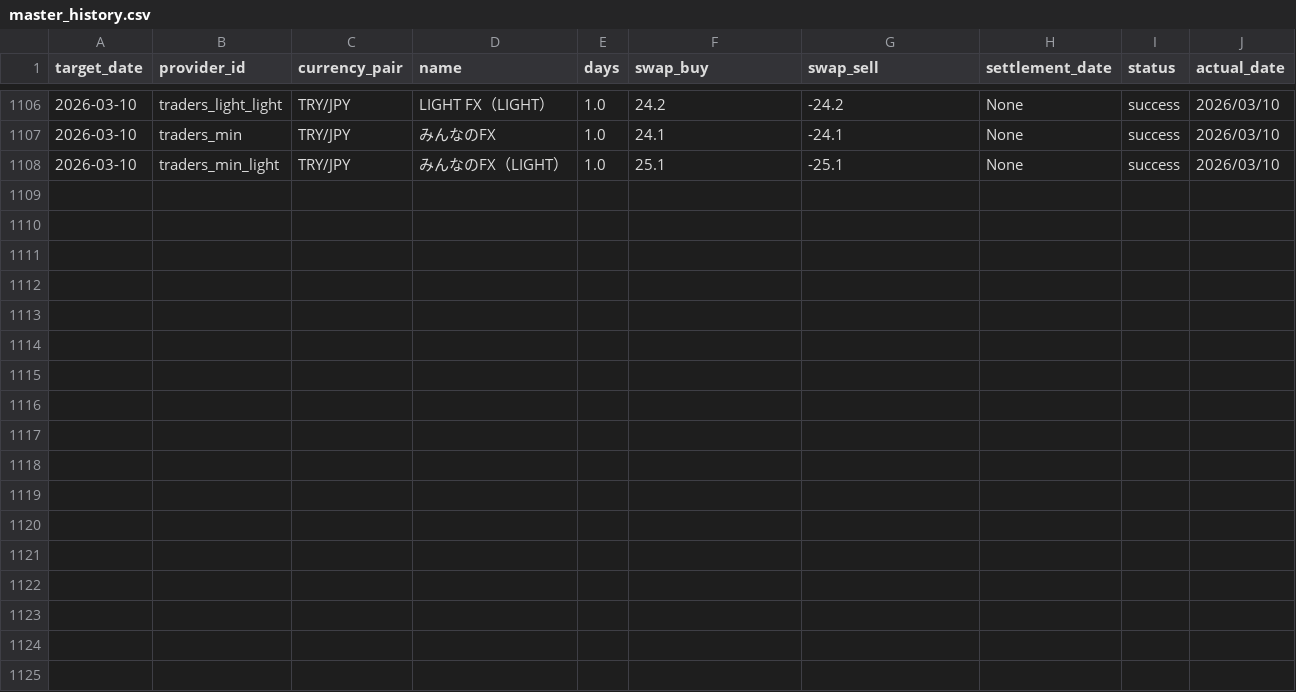
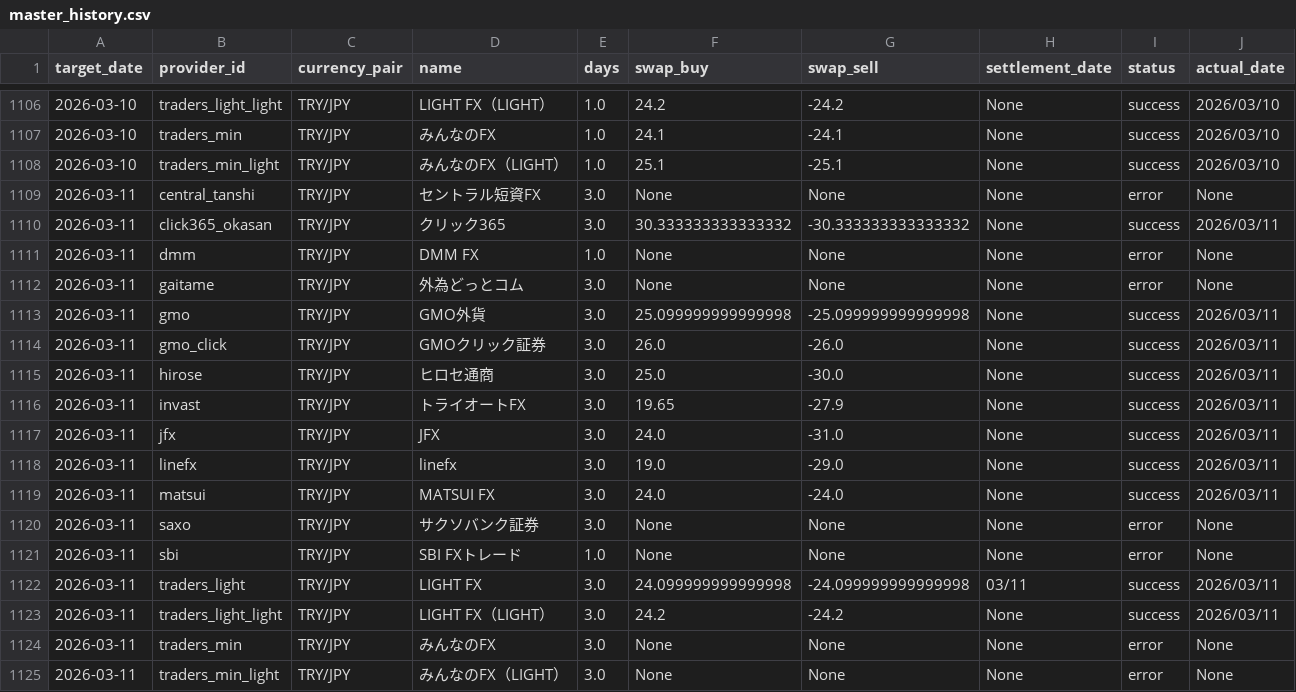
Before and after one commit to pcjidouka-spec/lira-watch-public-jp, a CSV file: public/data/master_history.csv, drawn as a sheet; only a part is shown, gaps mark what is left out.

```diff
--- a/public/data/master_history.csv
+++ b/public/data/master_history.csv
@@ -1108 +1108,18 @@ target_date,provider_id,currency_pair,name,days,swap_buy,swap_sell,settlement_da
 2026-03-10,traders_min_light,TRY/JPY,みんなのFX（LIGHT）,1.0,25.1,-25.1,None,success,2026/03/10
+2026-03-11,central_tanshi,TRY/JPY,セントラル短資FX,3.0,None,None,None,error,None
+2026-03-11,click365_okasan,TRY/JPY,クリック365,3.0,30.333333333333332,-30.333333333333332,None,success,2026/03/11
+2026-03-11,dmm,TRY/JPY,DMM FX,1.0,None,None,None,error,None
+2026-03-11,gaitame,TRY/JPY,外為どっとコム,3.0,None,None,None,error,None
+2026-03-11,gmo,TRY/JPY,GMO外貨,3.0,25.099999999999998,-25.099999999999998,None,success,2026/03/11
+2026-03-11,gmo_click,TRY/JPY,GMOクリック証券,3.0,26.0,-26.0,None,success,2026/03/11
+2026-03-11,hirose,TRY/JPY,ヒロセ通商,3.0,25.0,-30.0,None,success,2026/03/11
+2026-03-11,invast,TRY/JPY,トライオートFX,3.0,19.65,-27.9,None,success,2026/03/11
+2026-03-11,jfx,TRY/JPY,JFX,3.0,24.0,-31.0,None,success,2026/03/11
+2026-03-11,linefx,TRY/JPY,linefx,3.0,19.0,-29.0,None,success,2026/03/11
+2026-03-11,matsui,TRY/JPY,MATSUI FX,3.0,24.0,-24.0,None,success,2026/03/11
+2026-03-11,saxo,TRY/JPY,サクソバンク証券,3.0,None,None,None,error,None
+2026-03-11,sbi,TRY/JPY,SBI FXトレード,1.0,None,None,None,error,None
+2026-03-11,traders_light,TRY/JPY,LIGHT FX,3.0,24.099999999999998,-24.099999999999998,03/11,success,2026/03/11
+2026-03-11,traders_light_light,TRY/JPY,LIGHT FX（LIGHT）,3.0,24.2,-24.2,None,success,2026/03/11
+2026-03-11,traders_min,TRY/JPY,みんなのFX,3.0,None,None,None,error,None
+2026-03-11,traders_min_light,TRY/JPY,みんなのFX（LIGHT）,3.0,None,None,None,error,None
```
Also changed, not shown: public/data/master_history_mxn.csv, 6 other files.
